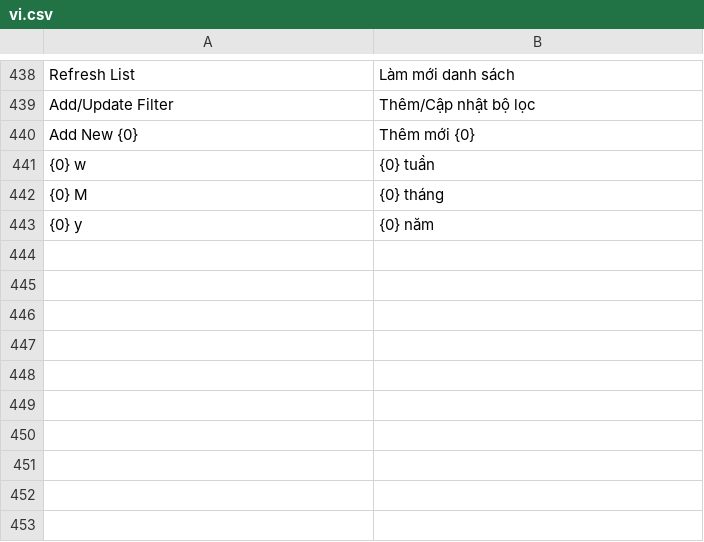
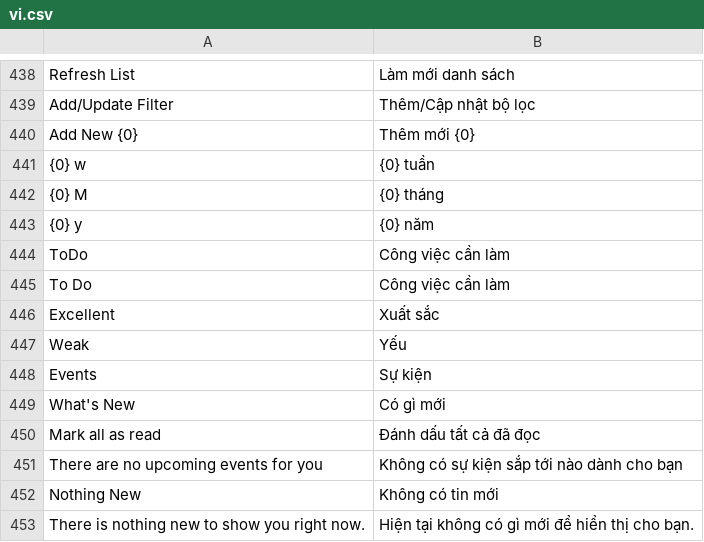
Before and after one commit to HieuTrung15/snd, a CSV file: vinatex/translations/vi.csv, drawn as a sheet; only a part is shown, gaps mark what is left out.

Commit message:
update bản dịch

```diff
--- a/vinatex/translations/vi.csv
+++ b/vinatex/translations/vi.csv
@@ -443 +443,11 @@ Add New {0}, Thêm mới {0}
 {0} y,{0} năm,
+ToDo, Công việc cần làm
+To Do, Công việc cần làm
+Excellent, Xuất sắc
+Weak, Yếu
+Events, Sự kiện
+What's New, Có gì mới
+Mark all as read, Đánh dấu tất cả đã đọc
+There are no upcoming events for you, Không có sự kiện sắp tới nào dành cho bạn
+Nothing New, Không có tin mới
+There is nothing new to show you right now., Hiện tại không có gì mới để hiển thị cho bạn.
```
